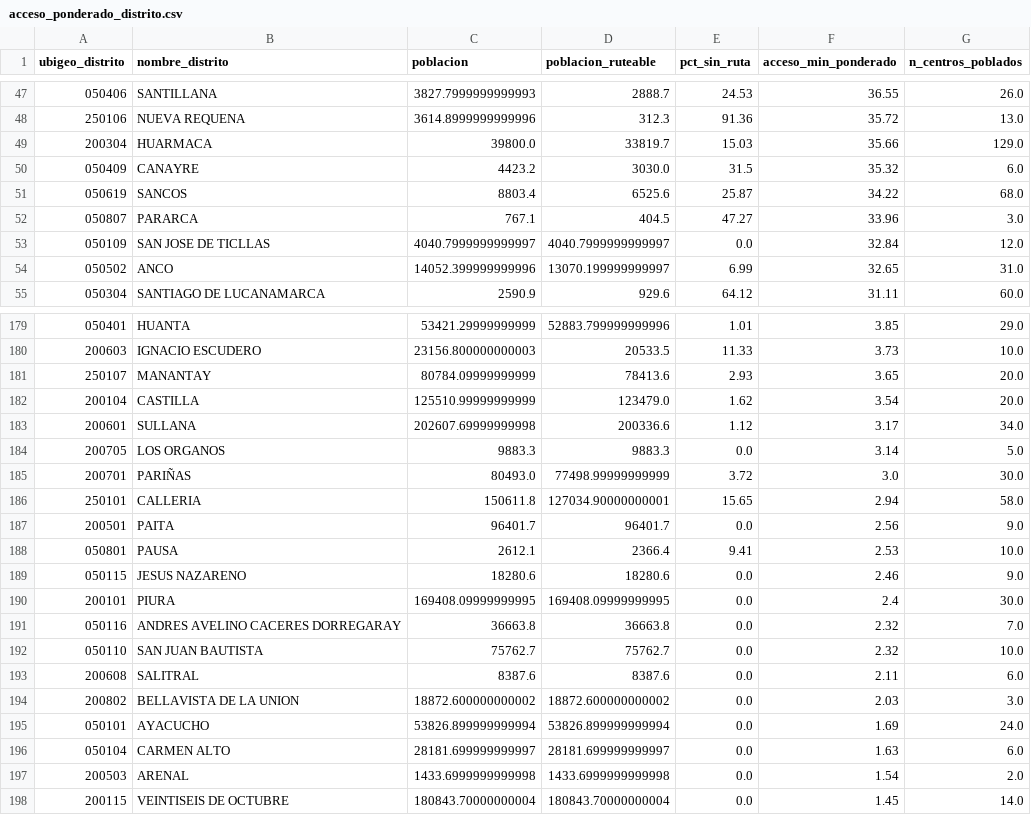
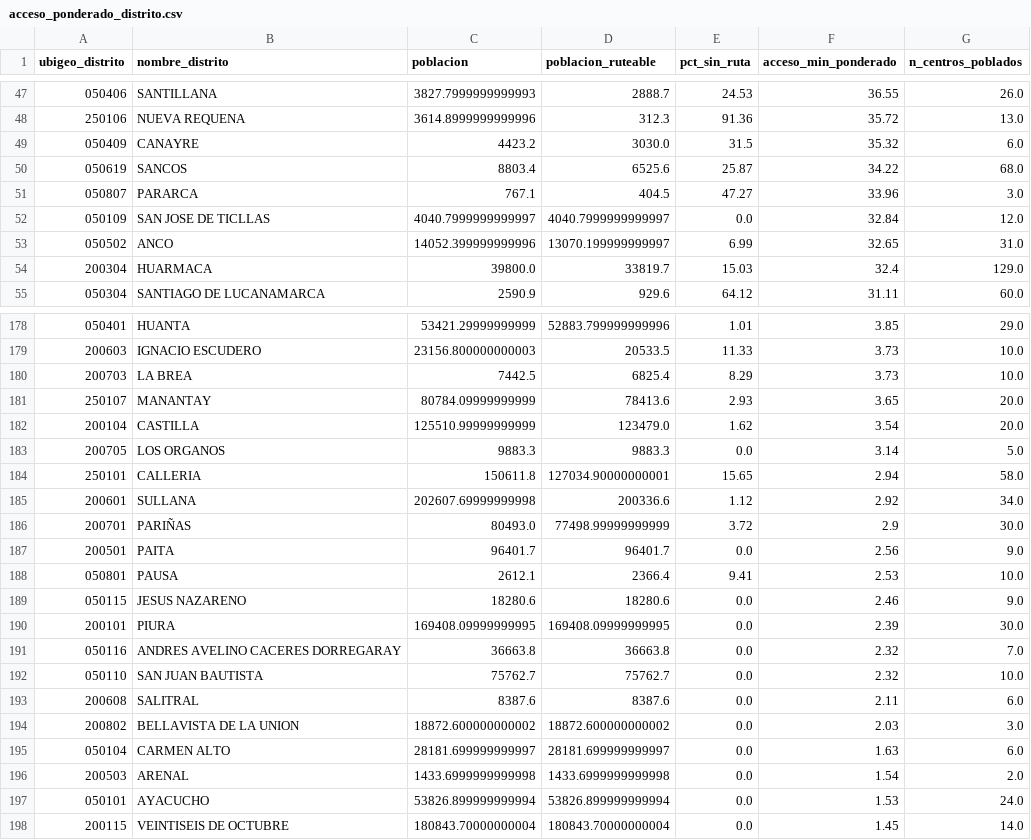
Before and after one commit to leruizdelavegat-max/proyecto-acceso-salud, a CSV file: data/outputs/acceso_ponderado_distrito.csv, drawn as a sheet; only a part is shown, gaps mark what is left out; the diff covers the shown part only.

```diff
--- a/data/outputs/acceso_ponderado_distrito.csv
+++ b/data/outputs/acceso_ponderado_distrito.csv
@@ -48,3 +48,2 @@
 250106,NUEVA REQUENA,3614.8999999999996,312.3,91.36,35.72,13.0
-200304,HUARMACA,39800.0,33819.7,15.03,35.66,129.0
 050409,CANAYRE,4423.2,3030.0,31.5,35.32,6.0
@@ -54,2 +53,3 @@
 050502,ANCO,14052.399999999996,13070.199999999997,6.99,32.65,31.0
+200304,HUARMACA,39800.0,33819.7,15.03,32.4,129.0
 050304,SANTIAGO DE LUCANAMARCA,2590.9,929.6,64.12,31.11,60.0
@@ -180,8 +179,9 @@
 200603,IGNACIO ESCUDERO,23156.800000000003,20533.5,11.33,3.73,10.0
+200703,LA BREA,7442.5,6825.4,8.29,3.73,10.0
 250107,MANANTAY,80784.09999999999,78413.6,2.93,3.65,20.0
 200104,CASTILLA,125510.99999999999,123479.0,1.62,3.54,20.0
-200601,SULLANA,202607.69999999998,200336.6,1.12,3.17,34.0
 200705,LOS ORGANOS,9883.3,9883.3,0.0,3.14,5.0
-200701,PARIÑAS,80493.0,77498.99999999999,3.72,3.0,30.0
 250101,CALLERIA,150611.8,127034.90000000001,15.65,2.94,58.0
+200601,SULLANA,202607.69999999998,200336.6,1.12,2.92,34.0
+200701,PARIÑAS,80493.0,77498.99999999999,3.72,2.9,30.0
 200501,PAITA,96401.7,96401.7,0.0,2.56,9.0
@@ -189,3 +189,3 @@
 050115,JESUS NAZARENO,18280.6,18280.6,0.0,2.46,9.0
-200101,PIURA,169408.09999999995,169408.09999999995,0.0,2.4,30.0
+200101,PIURA,169408.09999999995,169408.09999999995,0.0,2.39,30.0
 050116,ANDRES AVELINO CACERES DORREGARAY,36663.8,36663.8,0.0,2.32,7.0
@@ -194,5 +194,5 @@
 200802,BELLAVISTA DE LA UNION,18872.600000000002,18872.600000000002,0.0,2.03,3.0
-050101,AYACUCHO,53826.899999999994,53826.899999999994,0.0,1.69,24.0
 050104,CARMEN ALTO,28181.699999999997,28181.699999999997,0.0,1.63,6.0
 200503,ARENAL,1433.6999999999998,1433.6999999999998,0.0,1.54,2.0
+050101,AYACUCHO,53826.899999999994,53826.899999999994,0.0,1.53,24.0
 200115,VEINTISEIS DE OCTUBRE,180843.70000000004,180843.70000000004,0.0,1.45,14.0
```
Also changed, not shown: 1 added row, 2 removed rows and 1 edited cell elsewhere in this file, data/outputs/acceso_ponderado_provincia.csv, data/outputs/curva_lorenz.csv, 48 other files.
